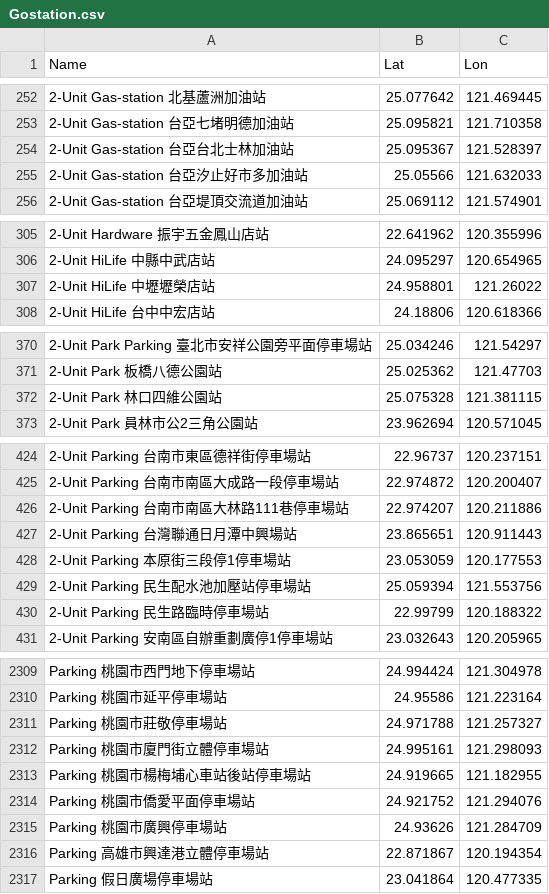
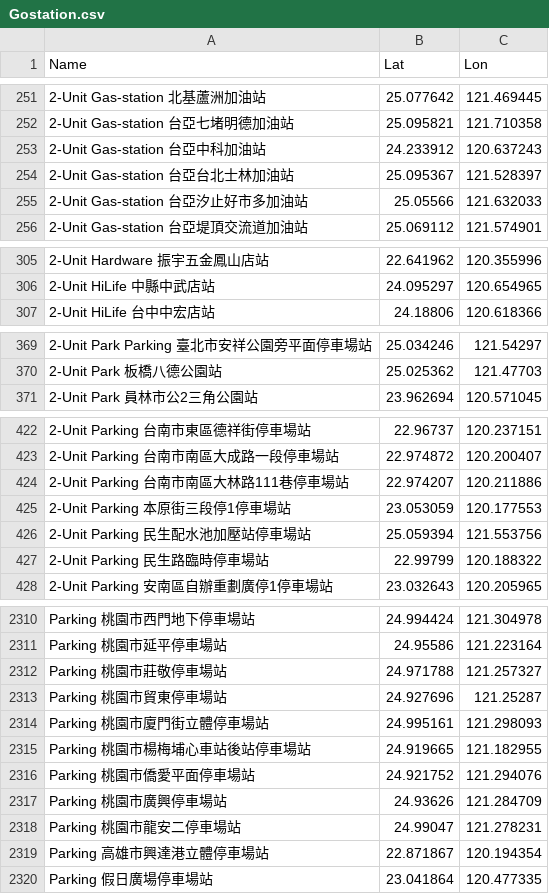
Before and after one commit to meitatsu2/GoStation, a CSV file: Gostation.csv, drawn as a sheet; only a part is shown, gaps mark what is left out; the diff covers the shown part only.

```diff
--- a/Gostation.csv
+++ b/Gostation.csv
@@ -253,2 +252,3 @@
 2-Unit Gas-station 台亞七堵明德加油站,25.095821,121.710358
+2-Unit Gas-station 台亞中科加油站,24.233912,120.637243
 2-Unit Gas-station 台亞台北士林加油站,25.095367,121.528397
@@ -306,3 +306,2 @@
 2-Unit HiLife 中縣中武店站,24.095297,120.654965
-2-Unit HiLife 中壢壢榮店站,24.958801,121.26022
 2-Unit HiLife 台中中宏店站,24.18806,120.618366
@@ -371,3 +370,2 @@
 2-Unit Park 板橋八德公園站,25.025362,121.47703
-2-Unit Park 林口四維公園站,25.075328,121.381115
 2-Unit Park 員林市公2三角公園站,23.962694,120.571045
@@ -426,3 +424,2 @@
 2-Unit Parking 台南市南區大林路111巷停車場站,22.974207,120.211886
-2-Unit Parking 台灣聯通日月潭中興場站,23.865651,120.911443
 2-Unit Parking 本原街三段停1停車場站,23.053059,120.177553
@@ -2311,2 +2312,3 @@ Parking 桃園市延平停車場站,24.95586,121.223164
 Parking 桃園市莊敬停車場站,24.971788,121.257327
+Parking 桃園市貿東停車場站,24.927696,121.25287
 Parking 桃園市廈門街立體停車場站,24.995161,121.298093
@@ -2315,2 +2317,3 @@ Parking 桃園市僑愛平面停車場站,24.921752,121.294076
 Parking 桃園市廣興停車場站,24.93626,121.284709
+Parking 桃園市龍安二停車場站,24.99047,121.278231
 Parking 高雄市興達港立體停車場站,22.871867,120.194354
```
Also changed, not shown: 25 added rows, 15 removed rows and 4 edited cells elsewhere in this file, 1 other file.
